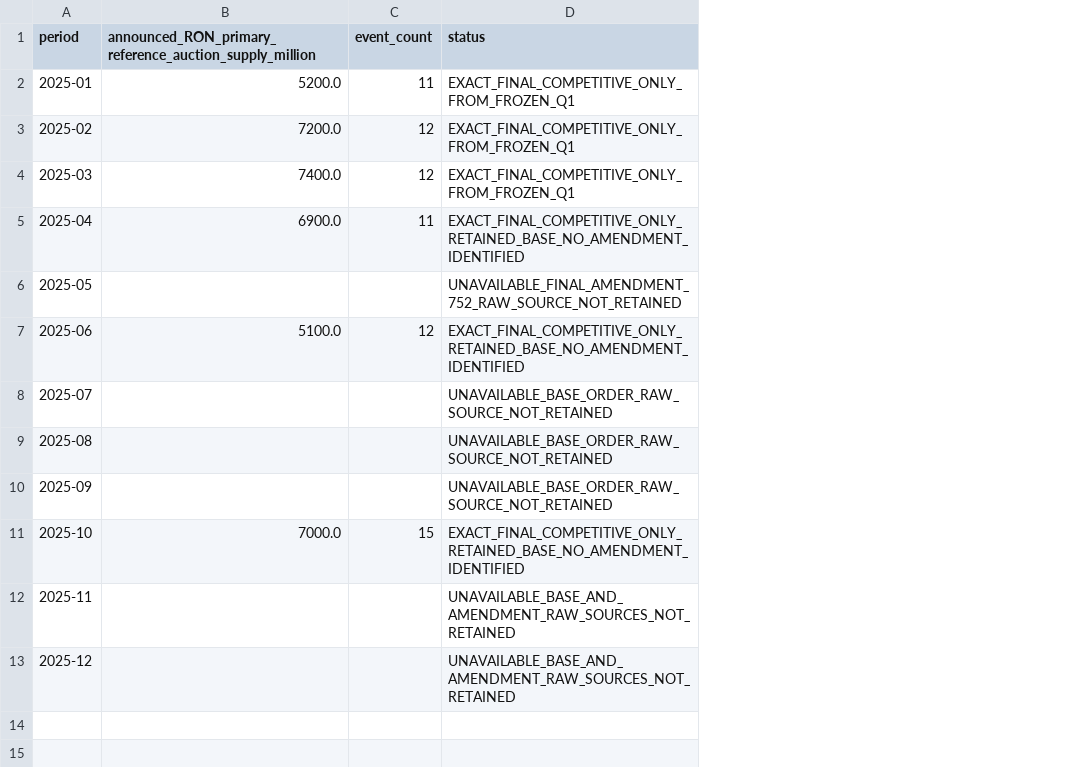
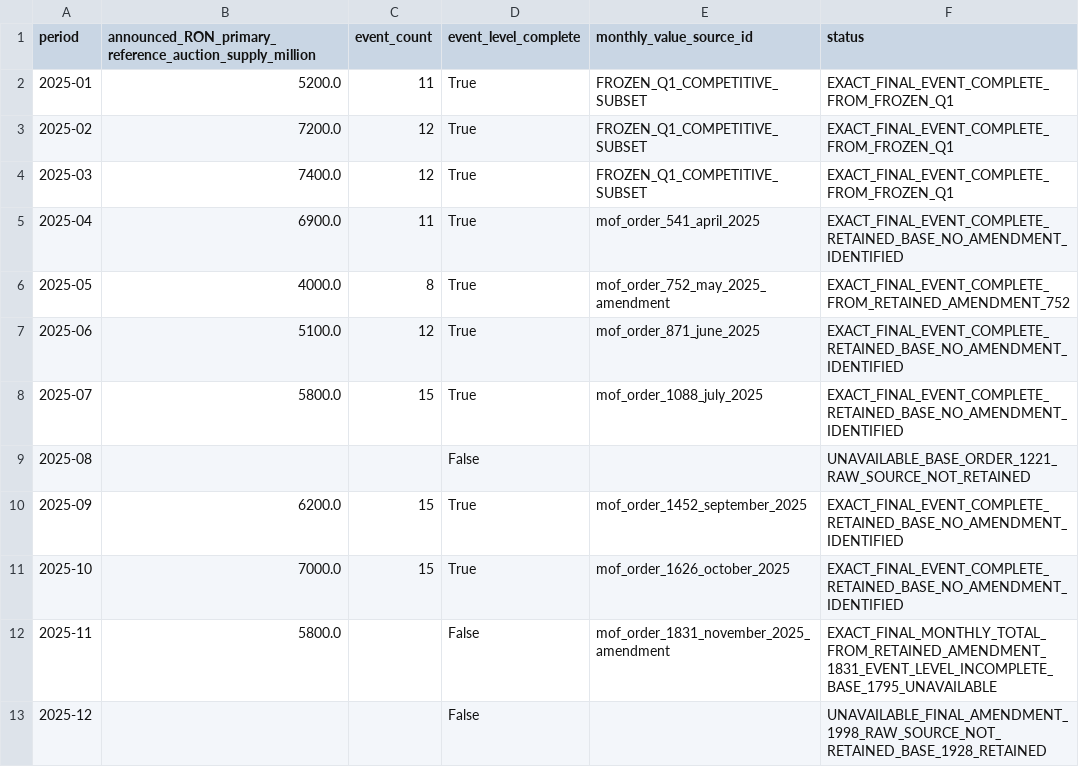
Before and after one commit to LaurentiuStaicu/romanian-monetary-dynamics, a CSV file: data/processed/mof_announced_RON_primary_reference_auction_partial_2025_monthly.csv, drawn as a sheet; addresses are those after the commit; the diff names each change by its address in the sheet, - before the commit and + after, or states it on an @@ line.

Commit message:
Recover five Ministry sources and advance announced-RON supply to 10 exact months (#101)
Recover and retain five additional official Ministry source documents, rematerialise the competitive-only announced-RON primary-supply boundary to ten exact final monthly totals with nine months event-level complete, preserve November as monthly-only exact without synthetic event reconstruction, keep August and final December unavailable, and put only the remaining three raw-source gaps on evidence-triggered hold. No canonical reference-mode promotion, supply-pressure node resolution, yield-effect estimation, feedback activation, behavioural closure or public-version change.

```diff
--- a/data/processed/mof_announced_RON_primary_reference_auction_partial_2025_monthly.csv
+++ b/data/processed/mof_announced_RON_primary_reference_auction_partial_2025_monthly.csv
+column D (event_level_complete), rows 2-13: True | True | True | True | True | True | True | False | True | True | False | False
+column E (monthly_value_source_id), rows 2-12: FROZEN_Q1_COMPETITIVE_SUBSET | FROZEN_Q1_COMPETITIVE_SUBSET | FROZEN_Q1_COMPETITIVE_SUBSET | mof_order_541_april_2025 | mof_order_752_may_2025_amendment | mof_order_871_june_2025 | mof_order_1088_july_2025 |  | mof_order_1452_september_2025 | mof_order_1626_october_2025 | mof_order_1831_november_2025_amendment
-F2:F4 (status): EXACT_FINAL_COMPETITIVE_ONLY_FROM_FROZEN_Q1
+F2:F4 (status): EXACT_FINAL_EVENT_COMPLETE_FROM_FROZEN_Q1
-F5 (status): EXACT_FINAL_COMPETITIVE_ONLY_RETAINED_BASE_NO_AMENDMENT_IDENTIFIED
+F5 (status): EXACT_FINAL_EVENT_COMPLETE_RETAINED_BASE_NO_AMENDMENT_IDENTIFIED
-B6: (empty)
+B6: 4000.0
-C6 (event_count): (empty)
+C6 (event_count): 8
-F6 (status): UNAVAILABLE_FINAL_AMENDMENT_752_RAW_SOURCE_NOT_RETAINED
+F6 (status): EXACT_FINAL_EVENT_COMPLETE_FROM_RETAINED_AMENDMENT_752
-F7 (status): EXACT_FINAL_COMPETITIVE_ONLY_RETAINED_BASE_NO_AMENDMENT_IDENTIFIED
+F7 (status): EXACT_FINAL_EVENT_COMPLETE_RETAINED_BASE_NO_AMENDMENT_IDENTIFIED
-B8: (empty)
+B8: 5800.0
-C8 (event_count): (empty)
+C8 (event_count): 15
-F8 (status): UNAVAILABLE_BASE_ORDER_RAW_SOURCE_NOT_RETAINED
+F8 (status): EXACT_FINAL_EVENT_COMPLETE_RETAINED_BASE_NO_AMENDMENT_IDENTIFIED
-F9 (status): UNAVAILABLE_BASE_ORDER_RAW_SOURCE_NOT_RETAINED
+F9 (status): UNAVAILABLE_BASE_ORDER_1221_RAW_SOURCE_NOT_RETAINED
-B10: (empty)
+B10: 6200.0
-C10 (event_count): (empty)
+C10 (event_count): 15
-F10 (status): UNAVAILABLE_BASE_ORDER_RAW_SOURCE_NOT_RETAINED
+F10 (status): EXACT_FINAL_EVENT_COMPLETE_RETAINED_BASE_NO_AMENDMENT_IDENTIFIED
-F11 (status): EXACT_FINAL_COMPETITIVE_ONLY_RETAINED_BASE_NO_AMENDMENT_IDENTIFIED
+F11 (status): EXACT_FINAL_EVENT_COMPLETE_RETAINED_BASE_NO_AMENDMENT_IDENTIFIED
-B12: (empty)
+B12: 5800.0
-F12 (status): UNAVAILABLE_BASE_AND_AMENDMENT_RAW_SOURCES_NOT_RETAINED
+F12 (status): EXACT_FINAL_MONTHLY_TOTAL_FROM_RETAINED_AMENDMENT_1831_EVENT_LEVEL_INCOMPLETE_BASE_1795_UNAVAILABLE
-F13 (status): UNAVAILABLE_BASE_AND_AMENDMENT_RAW_SOURCES_NOT_RETAINED
+F13 (status): UNAVAILABLE_FINAL_AMENDMENT_1998_RAW_SOURCE_NOT_RETAINED_BASE_1928_RETAINED
```
Also changed, not shown: 41 other files.
